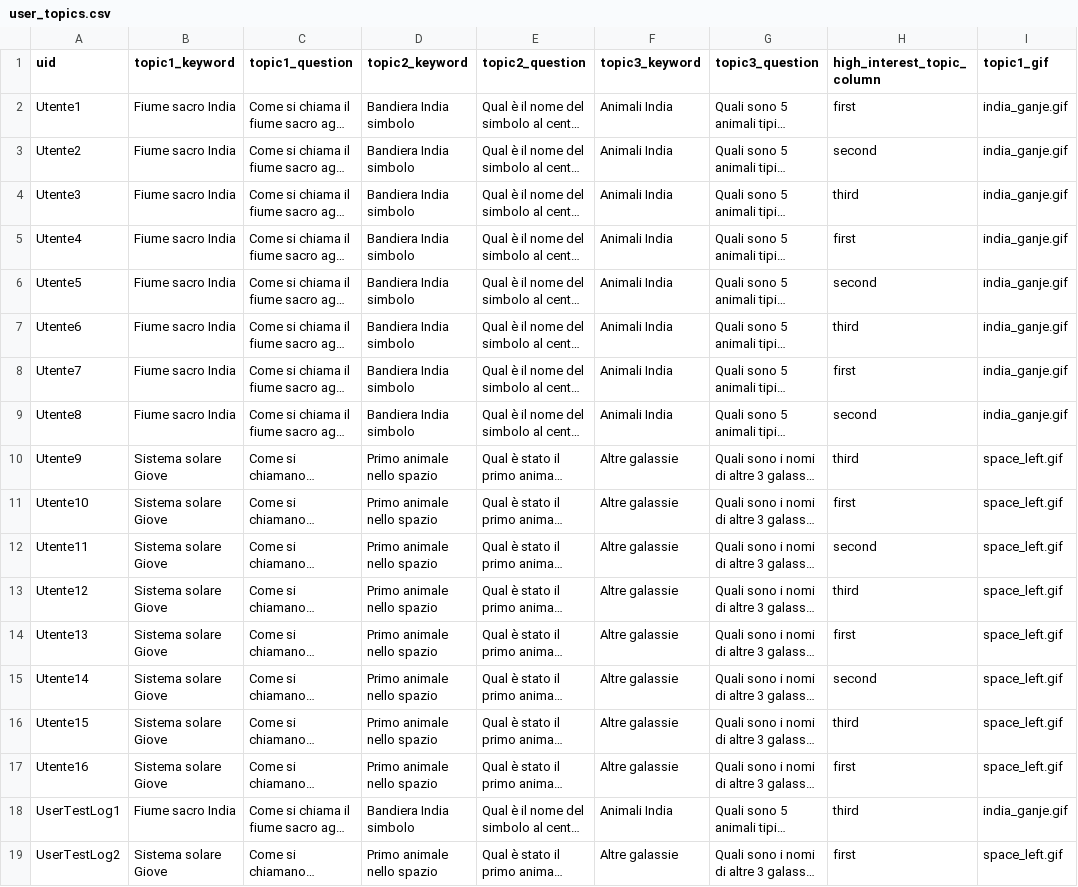
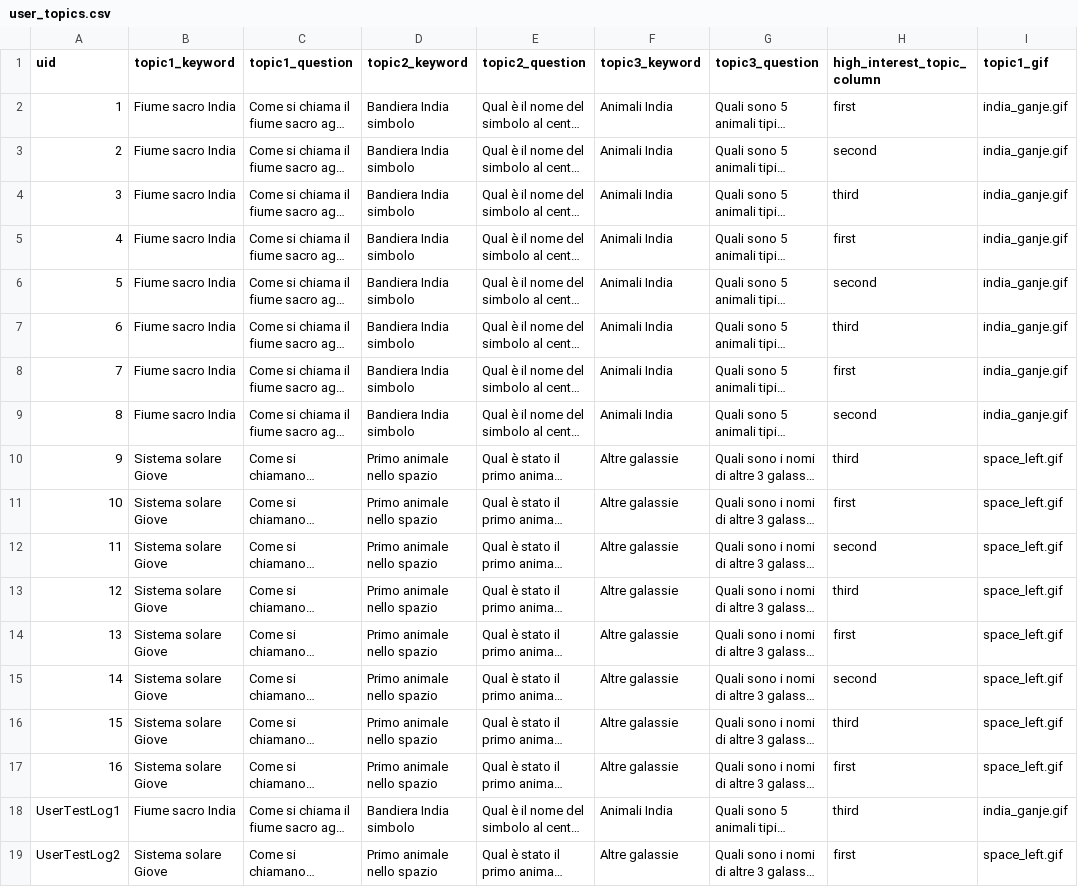
Before and after one commit to SOLandChildren/SOL-logger, a CSV file: logger/search-app/data/user_topics.csv, drawn as a sheet; only a part is shown; long unchanged cells end in …; the diff names each change by its address in the sheet, - before the commit and + after, or states it on an @@ line.

Commit message:
Removed Utente term from user ids

```diff
--- a/logger/search-app/data/user_topics.csv
+++ b/logger/search-app/data/user_topics.csv
-A2 (uid): Utente1
+A2 (uid): 1
-A3 (uid): Utente2
+A3 (uid): 2
-A4 (uid): Utente3
+A4 (uid): 3
-A5 (uid): Utente4
+A5 (uid): 4
-A6 (uid): Utente5
+A6 (uid): 5
-A7 (uid): Utente6
+A7 (uid): 6
-A8 (uid): Utente7
+A8 (uid): 7
-A9 (uid): Utente8
+A9 (uid): 8
-A10 (uid): Utente9
+A10 (uid): 9
-A11 (uid): Utente10
+A11 (uid): 10
-A12 (uid): Utente11
+A12 (uid): 11
-A13 (uid): Utente12
+A13 (uid): 12
-A14 (uid): Utente13
+A14 (uid): 13
-A15 (uid): Utente14
+A15 (uid): 14
-A16 (uid): Utente15
+A16 (uid): 15
-A17 (uid): Utente16
+A17 (uid): 16
```
Also changed, not shown: 2 other files.
